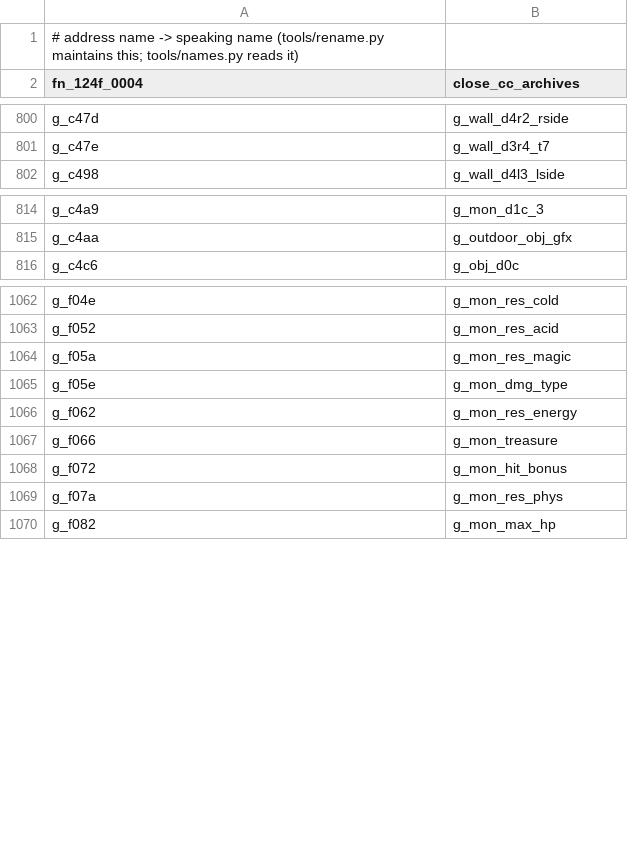
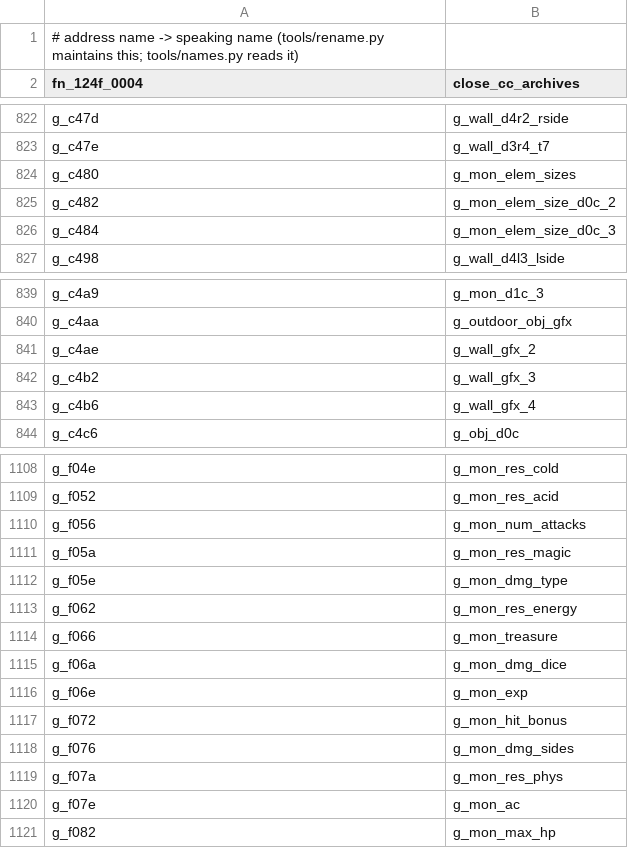
Before and after one commit to memmaker/mm3-decomp, a TSV file: results/names.tsv, drawn as a sheet; only a part is shown, gaps mark what is left out; the diff covers the shown part only.

```diff
--- a/results/names.tsv
+++ b/results/names.tsv
@@ -801,2 +823,5 @@ g_c47d	g_wall_d4r2_rside
 g_c47e	g_wall_d3r4_t7
+g_c480	g_mon_elem_sizes
+g_c482	g_mon_elem_size_d0c_2
+g_c484	g_mon_elem_size_d0c_3
 g_c498	g_wall_d4l3_lside
@@ -815,2 +840,5 @@ g_c4a9	g_mon_d1c_3
 g_c4aa	g_outdoor_obj_gfx
+g_c4ae	g_wall_gfx_2
+g_c4b2	g_wall_gfx_3
+g_c4b6	g_wall_gfx_4
 g_c4c6	g_obj_d0c
@@ -1063,2 +1109,3 @@ g_f04e	g_mon_res_cold
 g_f052	g_mon_res_acid
+g_f056	g_mon_num_attacks
 g_f05a	g_mon_res_magic
@@ -1067,4 +1114,8 @@ g_f062	g_mon_res_energy
 g_f066	g_mon_treasure
+g_f06a	g_mon_dmg_dice
+g_f06e	g_mon_exp
 g_f072	g_mon_hit_bonus
+g_f076	g_mon_dmg_sides
 g_f07a	g_mon_res_phys
+g_f07e	g_mon_ac
 g_f082	g_mon_max_hp
```
Also changed, not shown: 41 added rows elsewhere in this file, 48 other files.
